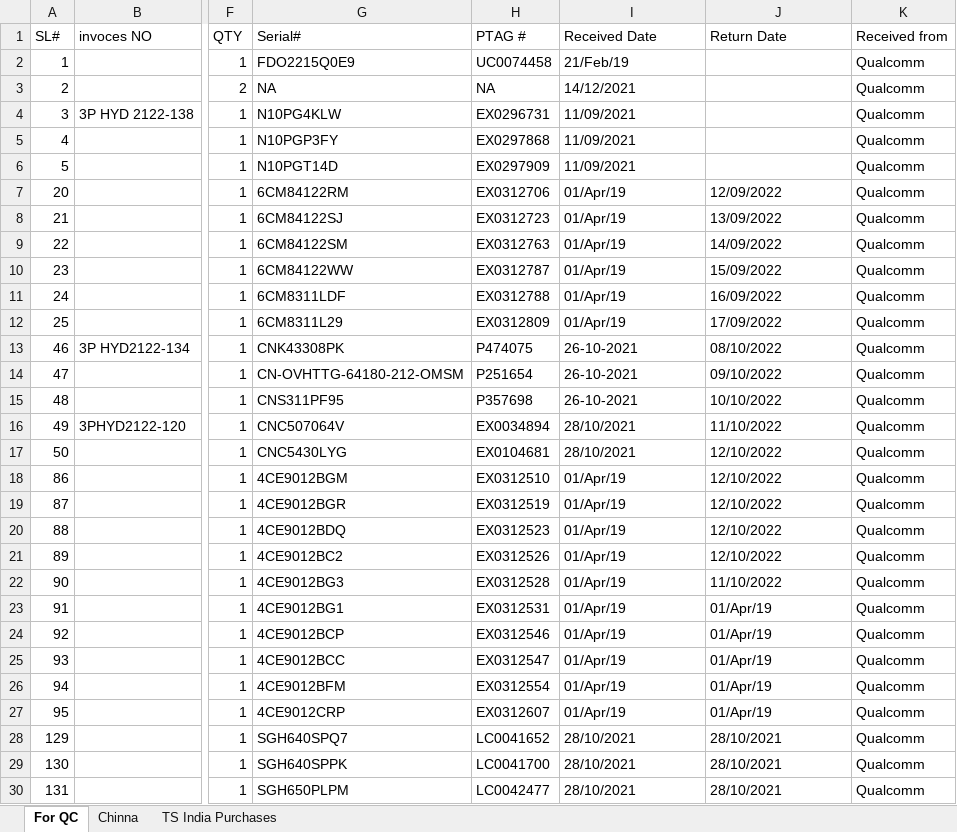
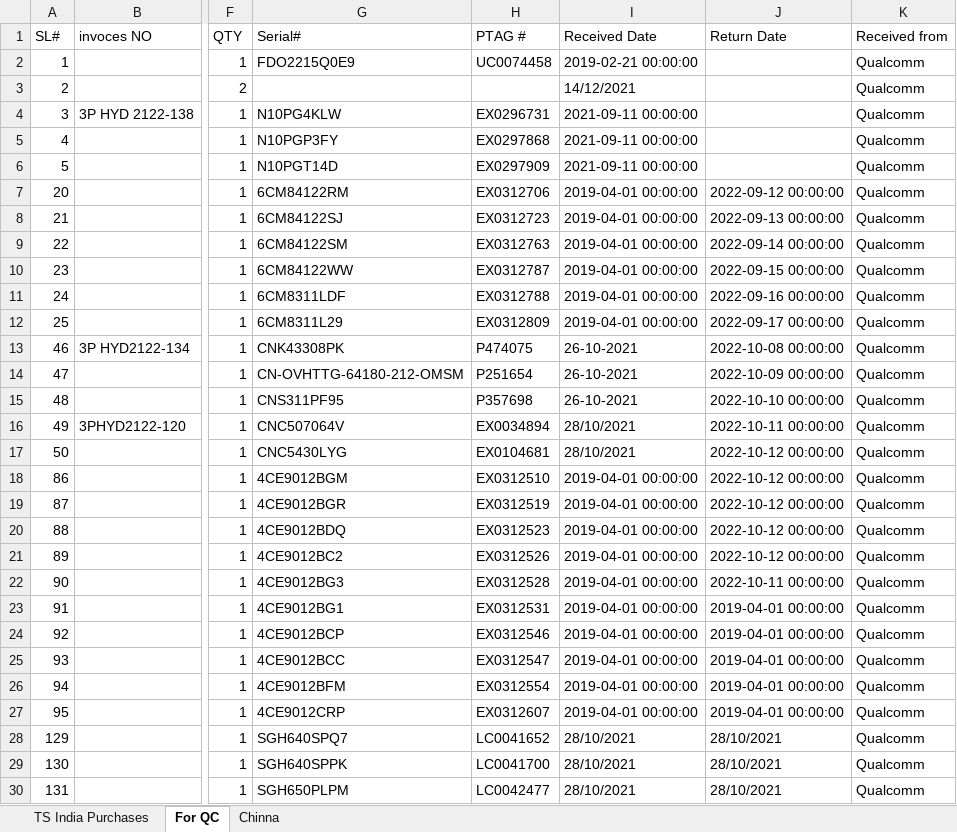
Before and after one commit to vijay995577/IT_Asset_proj, an Excel workbook: Asset data - Copy.xlsx, sheet For QC, drawn as a sheet; only a part is shown, gaps mark what is left out; values as stored, in another font and other column widths than the file's, no cell formats; charts and pictures not drawn; the diff names each change by its address in the sheet, - before the commit and + after, or states it on an @@ line.

```diff
--- a/Asset data - Copy.xlsx (sheet For QC)
+++ b/Asset data - Copy.xlsx (sheet For QC)
@@ sheet tab order changed: TS India Purchases | For QC | Chinna @@
-I2 (Received Date): 21/Feb/19
+I2 (Received Date): 2019-02-21 00:00:00
-G3 (Serial#): NA
+G3 (Serial#): (empty)
-H3 (PTAG #): NA
+H3 (PTAG #): (empty)
-I4:I6 (Received Date): 11/09/2021
+I4:I6 (Received Date): 2021-09-11 00:00:00
-I7:I12 (Received Date): 01/Apr/19
+I7:I12 (Received Date): 2019-04-01 00:00:00
-J7 (Return Date): 12/09/2022
+J7 (Return Date): 2022-09-12 00:00:00
-J8 (Return Date): 13/09/2022
+J8 (Return Date): 2022-09-13 00:00:00
-J9 (Return Date): 14/09/2022
+J9 (Return Date): 2022-09-14 00:00:00
-J10 (Return Date): 15/09/2022
+J10 (Return Date): 2022-09-15 00:00:00
-J11 (Return Date): 16/09/2022
+J11 (Return Date): 2022-09-16 00:00:00
-J12 (Return Date): 17/09/2022
+J12 (Return Date): 2022-09-17 00:00:00
-J13 (Return Date): 08/10/2022
+J13 (Return Date): 2022-10-08 00:00:00
-J14 (Return Date): 09/10/2022
+J14 (Return Date): 2022-10-09 00:00:00
-J15 (Return Date): 10/10/2022
+J15 (Return Date): 2022-10-10 00:00:00
-J16 (Return Date): 11/10/2022
+J16 (Return Date): 2022-10-11 00:00:00
-J17:J21 (Return Date): 12/10/2022
+J17:J21 (Return Date): 2022-10-12 00:00:00
-I18:I27 (Received Date): 01/Apr/19
+I18:I27 (Received Date): 2019-04-01 00:00:00
-J22 (Return Date): 11/10/2022
+J22 (Return Date): 2022-10-11 00:00:00
-J23:J27 (Return Date): 01/Apr/19
+J23:J27 (Return Date): 2019-04-01 00:00:00
```
Also changed, not shown: sheet Chinna, sheet TS India Purchases, cell formats, charts or pictures, 3 other files.
